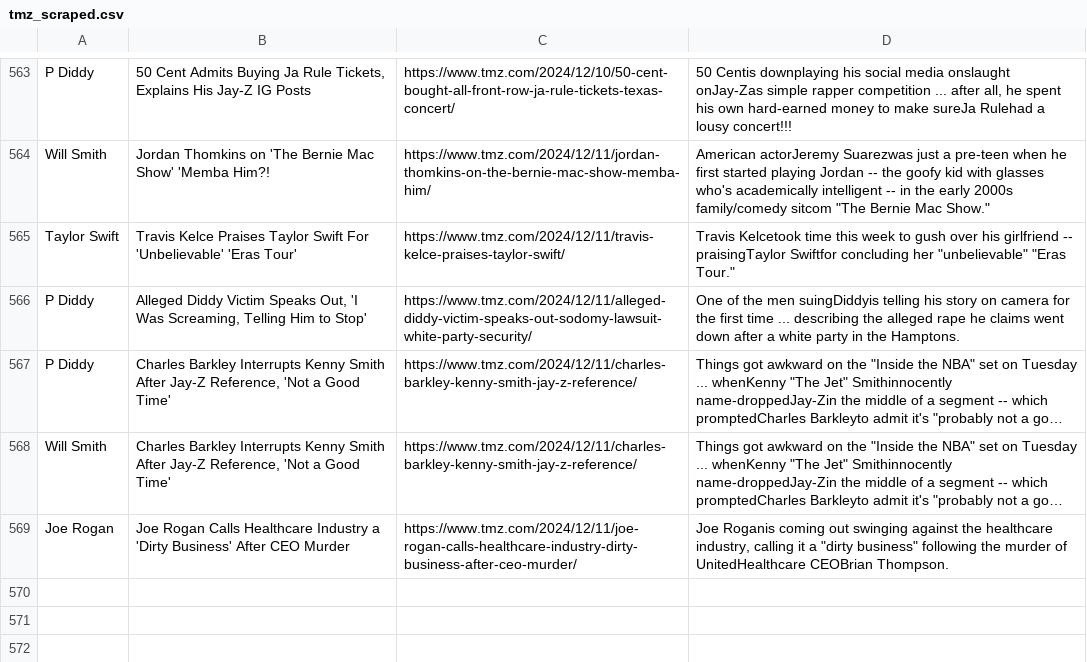
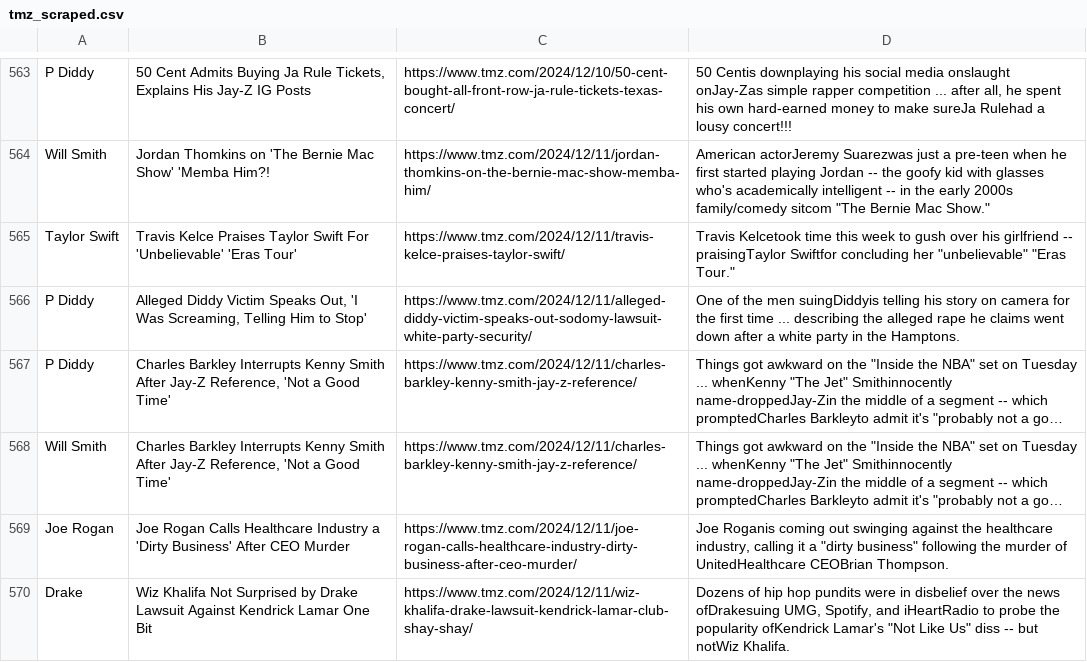
Before and after one commit to Kyrie21323/FinalProject, a CSV file: scraping/tmz_scraped.csv, drawn as a sheet; only a part is shown, gaps mark what is left out; long unchanged cells end in …; the diff names each change by its address in the sheet, - before the commit and + after, or states it on an @@ line.

Commit message:
Main Scrape + VS Update

```diff
--- a/scraping/tmz_scraped.csv
+++ b/scraping/tmz_scraped.csv
+row 570: Drake | Wiz Khalifa Not Surprised by Drake Lawsuit Against Kendrick Lamar One Bit | https://www.tmz.com/2024/12/11/wiz-khalifa-drake-lawsuit-kendrick-lamar-club-shay-shay/ | Dozens of hip hop pundits were in disbelief over the news ofDrakesuing UMG, Spotify, and iHeartRadio to probe the popularity ofKendrick Lamar's "Not Like Us" diss -- but notWiz Khalifa.
```
Also changed, not shown: scraping/yt_scraped.csv.
